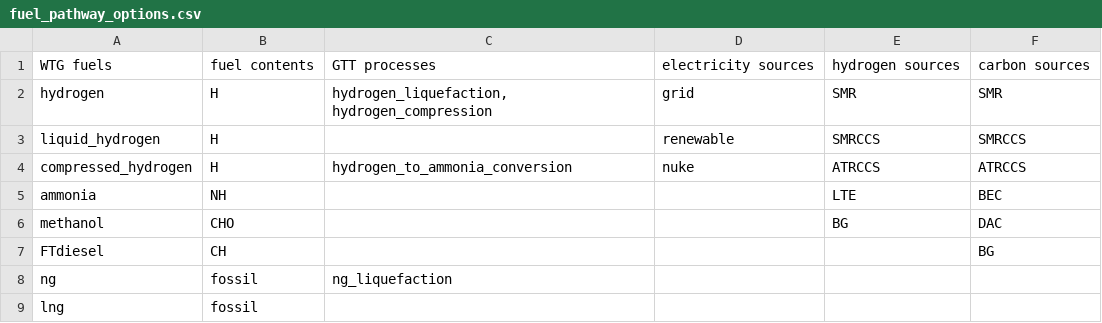
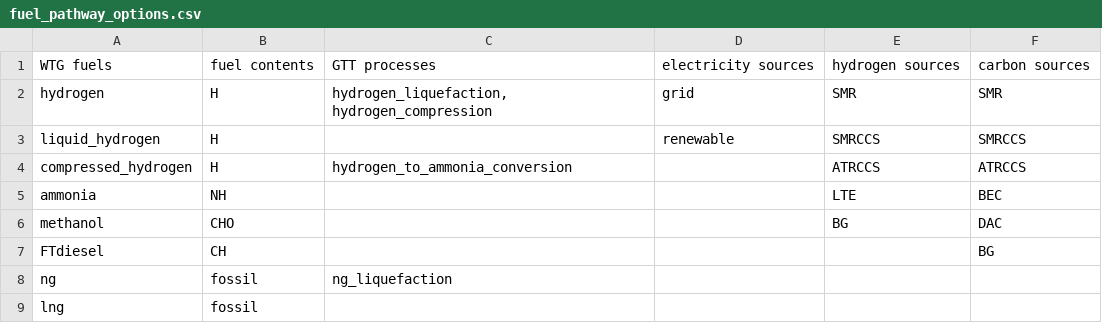
Before and after one commit to mcsc-impact-climate/MIT_NavigaTE_inputs, a CSV file: input_fuel_pathway_data/fuel_pathway_options.csv, drawn as a sheet.

Commit message:
Removing nuclear electricity from the list of pathways processed

```diff
--- a/input_fuel_pathway_data/fuel_pathway_options.csv
+++ b/input_fuel_pathway_data/fuel_pathway_options.csv
@@ -3,3 +3,3 @@ hydrogen,H,"hydrogen_liquefaction, hydrogen_compression",grid,SMR,SMR
 liquid_hydrogen,H,,renewable,SMRCCS,SMRCCS
-compressed_hydrogen,H,hydrogen_to_ammonia_conversion,nuke,ATRCCS,ATRCCS
+compressed_hydrogen,H,hydrogen_to_ammonia_conversion,,ATRCCS,ATRCCS
 ammonia,NH,,,LTE,BEC
```
Also changed, not shown: 15 other files.
